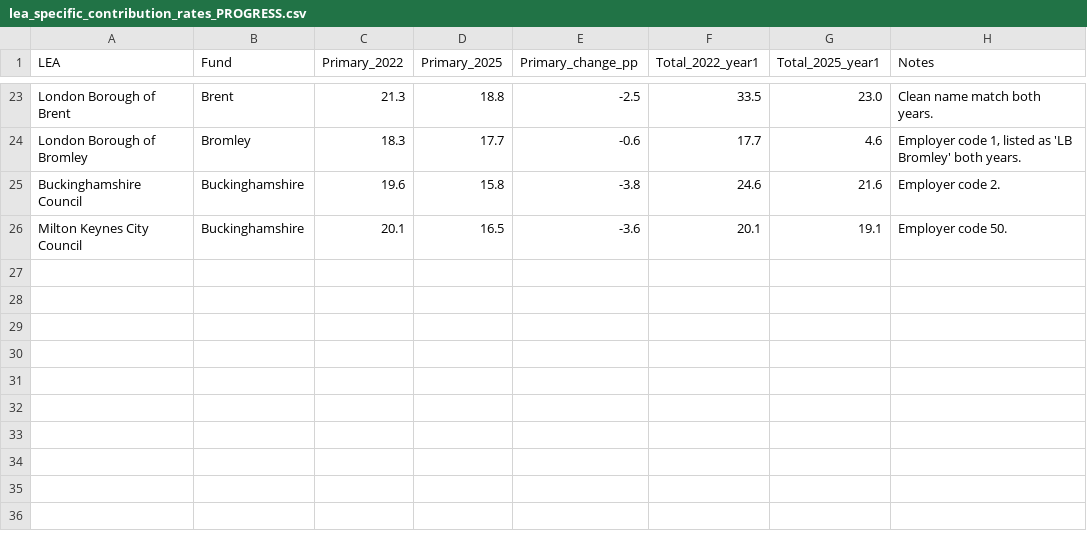
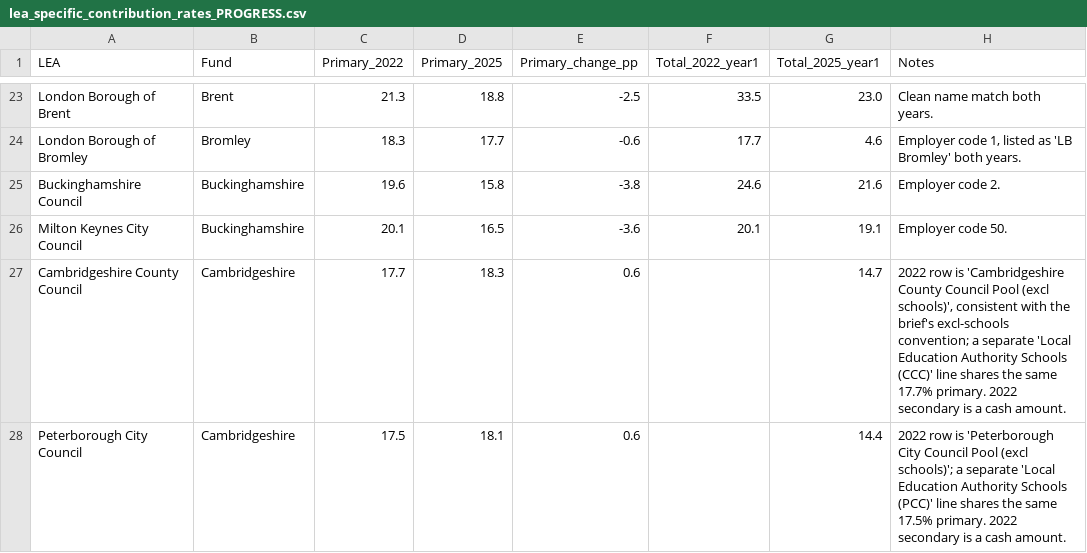
Before and after one commit to manjari2001/lgps, a CSV file: lea_specific_contribution_rates_PROGRESS.csv, drawn as a sheet; only a part is shown, gaps mark what is left out; the diff names each change by its address in the sheet, - before the commit and + after, or states it on an @@ line.

```diff
--- a/lea_specific_contribution_rates_PROGRESS.csv
+++ b/lea_specific_contribution_rates_PROGRESS.csv
+row 27: Cambridgeshire County Council | Cambridgeshire | 17.7 | 18.3 | 0.6 |  | 14.7 | 2022 row is 'Cambridgeshire County Council Pool (excl schools)', consistent with the brief's excl-schools convention; a separate 'Local Education Authority Schools (CCC)' line shares the same 17.7% primary. 2022 secondary is a cash amount.
+row 28: Peterborough City Council | Cambridgeshire | 17.5 | 18.1 | 0.6 |  | 14.4 | 2022 row is 'Peterborough City Council Pool (excl schools)'; a separate 'Local Education Authority Schools (PCC)' line shares the same 17.5% primary. 2022 secondary is a cash amount.
```
